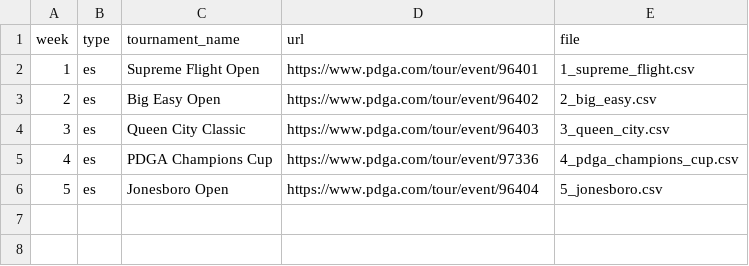
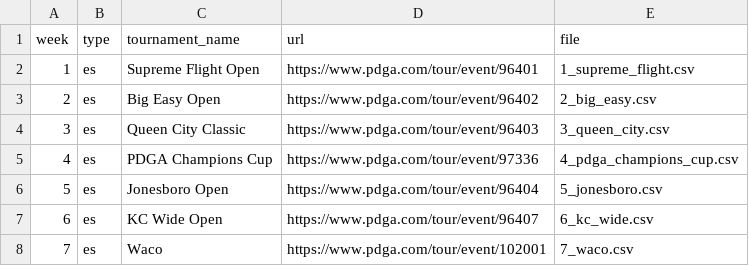
Before and after one commit to lucbouchard1/fantasy-disc-golf, a CSV file: data/2026/tournaments.csv, drawn as a sheet.

```diff
--- a/data/2026/tournaments.csv
+++ b/data/2026/tournaments.csv
@@ -6 +6,3 @@ week,type,tournament_name,url,file
 5,es,"Jonesboro Open",https://www.pdga.com/tour/event/96404,5_jonesboro.csv
+6,es,"KC Wide Open",https://www.pdga.com/tour/event/96407,6_kc_wide.csv
+7,es,"Waco",https://www.pdga.com/tour/event/102001,7_waco.csv
```
Also changed, not shown: data/2026/fpo/5_jonesboro.csv, data/2026/mpo/5_jonesboro.csv, 5 other files.
